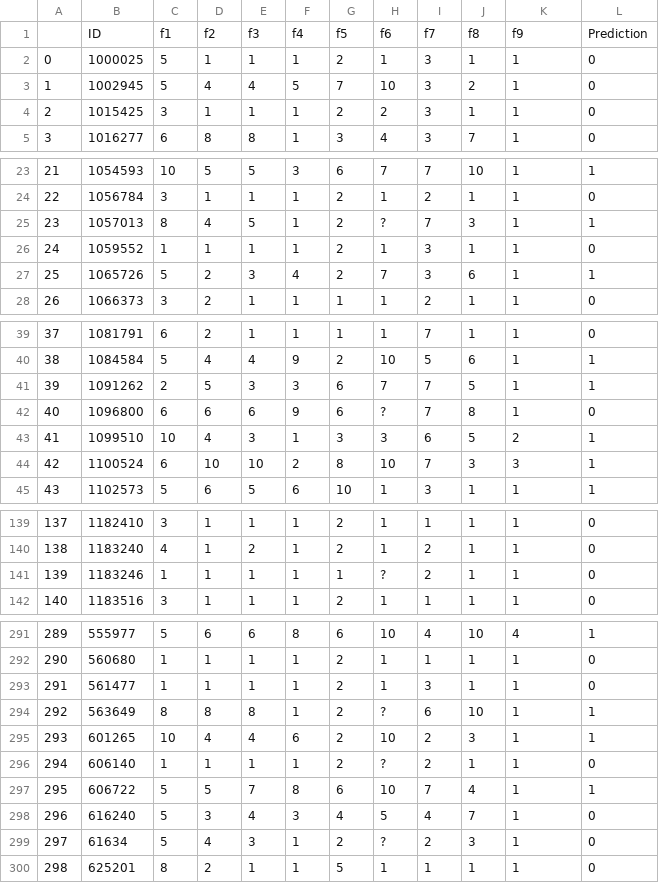
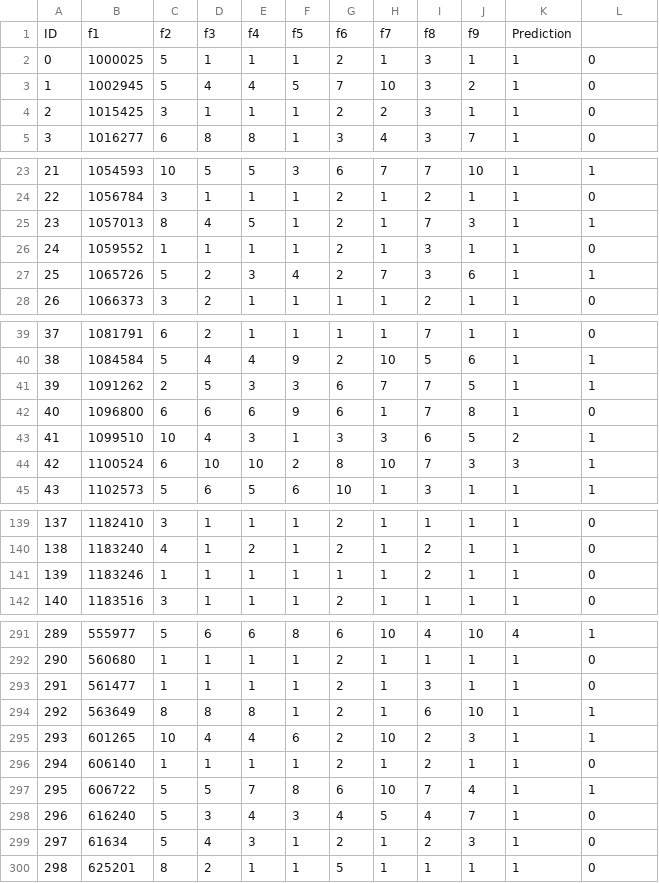
Before and after one commit to Deceptrax123/breast-cancer-detection, a CSV file: dataset_cleaned.csv, drawn as a sheet; only a part is shown, gaps mark what is left out; the diff covers the shown part only.

```diff
--- a/dataset_cleaned.csv
+++ b/dataset_cleaned.csv
@@ -1,2 +1,2 @@
-,ID,f1,f2,f3,f4,f5,f6,f7,f8,f9,Prediction
+ID,f1,f2,f3,f4,f5,f6,f7,f8,f9,Prediction
 0,1000025,5,1,1,1,2,1,3,1,1,0
@@ -24,3 +24,3 @@
 22,1056784,3,1,1,1,2,1,2,1,1,0
-23,1057013,8,4,5,1,2,?,7,3,1,1
+23,1057013,8,4,5,1,2,1,7,3,1,1
 24,1059552,1,1,1,1,2,1,3,1,1,0
@@ -41,3 +41,3 @@
 39,1091262,2,5,3,3,6,7,7,5,1,1
-40,1096800,6,6,6,9,6,?,7,8,1,0
+40,1096800,6,6,6,9,6,1,7,8,1,0
 41,1099510,10,4,3,1,3,3,6,5,2,1
@@ -140,3 +140,3 @@
 138,1183240,4,1,2,1,2,1,2,1,1,0
-139,1183246,1,1,1,1,1,?,2,1,1,0
+139,1183246,1,1,1,1,1,1,2,1,1,0
 140,1183516,3,1,1,1,2,1,1,1,1,0
@@ -293,8 +293,8 @@
 291,561477,1,1,1,1,2,1,3,1,1,0
-292,563649,8,8,8,1,2,?,6,10,1,1
+292,563649,8,8,8,1,2,1,6,10,1,1
 293,601265,10,4,4,6,2,10,2,3,1,1
-294,606140,1,1,1,1,2,?,2,1,1,0
+294,606140,1,1,1,1,2,1,2,1,1,0
 295,606722,5,5,7,8,6,10,7,4,1,1
 296,616240,5,3,4,3,4,5,4,7,1,0
-297,61634,5,4,3,1,2,?,2,3,1,0
+297,61634,5,4,3,1,2,1,2,3,1,0
 298,625201,8,2,1,1,5,1,1,1,1,0
```
Also changed, not shown: 10 edited cells elsewhere in this file, 3 other files.
